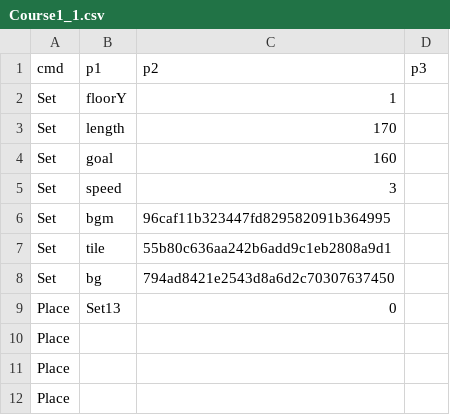
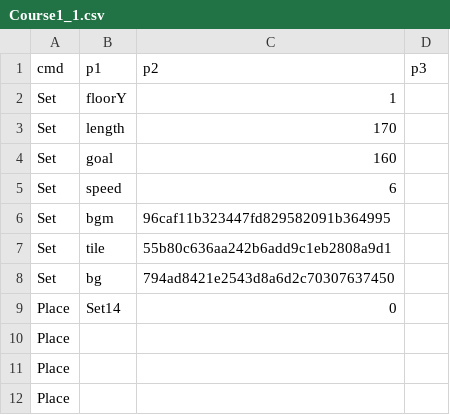
Before and after one commit to PodoSae/TobenRun, a CSV file: RootDesk/MyDesk/RunGame/Course1_1.csv, drawn as a sheet.

```diff
--- a/RootDesk/MyDesk/RunGame/Course1_1.csv
+++ b/RootDesk/MyDesk/RunGame/Course1_1.csv
@@ -4,3 +4,3 @@ Set,length,170,
 Set,goal,160,
-Set,speed,3,
+Set,speed,6,
 Set,bgm,96caf11b323447fd829582091b364995,
@@ -8,3 +8,3 @@ Set,tile,55b80c636aa242b6add9c1eb2808a9d1,
 Set,bg,794ad8421e2543d8a6d2c70307637450,
-Place,Set13,0,
+Place,Set14,0,
 Place,,,
```
Also changed, not shown: RootDesk/MyDesk/RunGame/PatternSet10.csv, RootDesk/MyDesk/RunGame/PatternSet12.csv, 7 other files.
